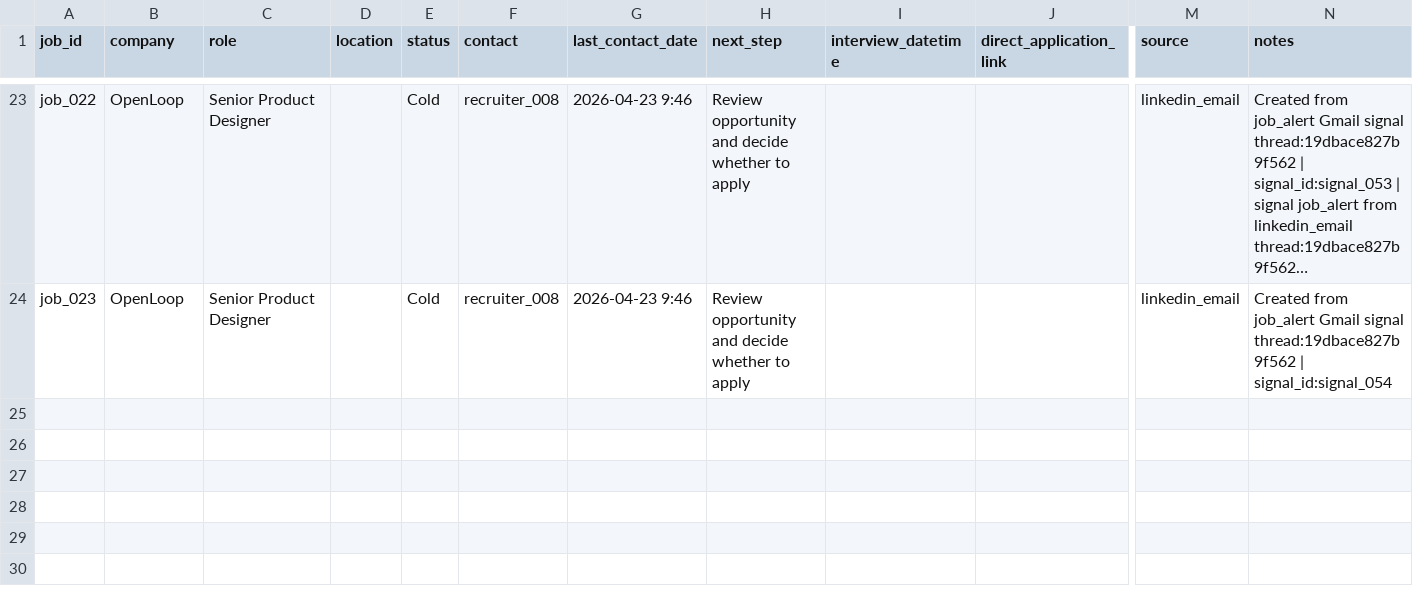
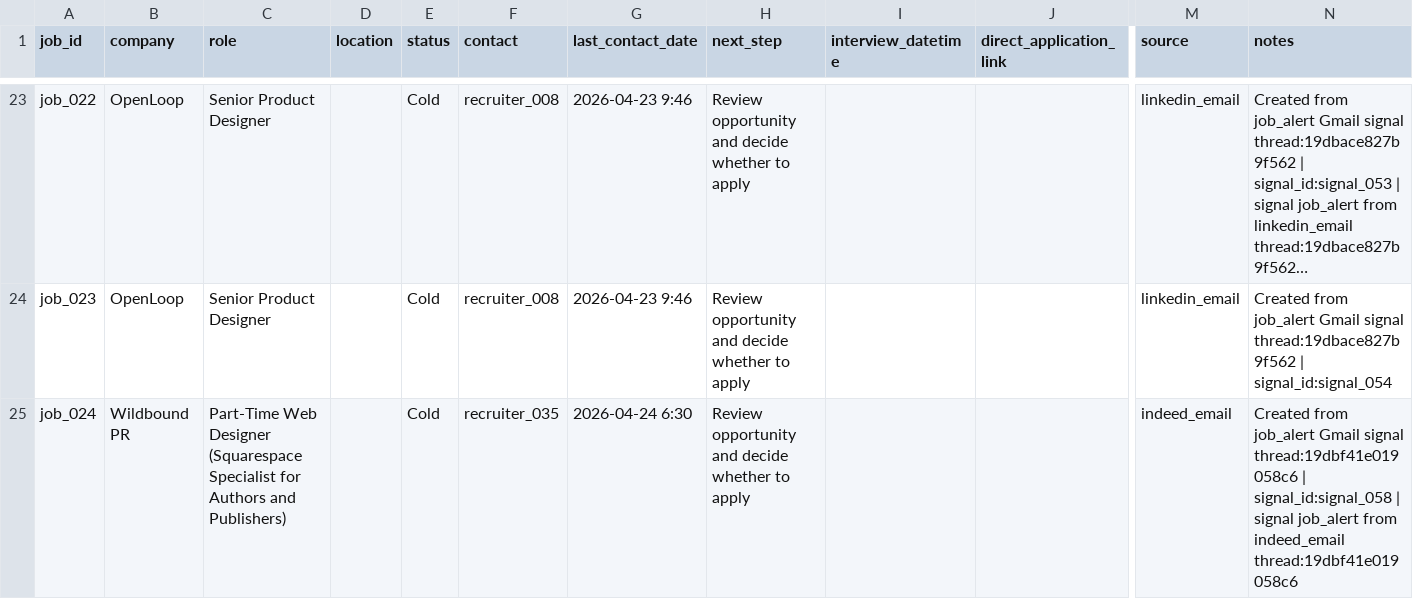
Before and after one commit to jonathonthomason/jt7-2, a CSV file: job-search-ui/data_mirror/Jobs.csv, drawn as a sheet; only a part is shown, gaps mark what is left out; long unchanged cells end in …; rows hold the shown columns only; the diff names each change by its address in the sheet, - before the commit and + after, or states it on an @@ line.

```diff
--- a/job-search-ui/data_mirror/Jobs.csv
+++ b/job-search-ui/data_mirror/Jobs.csv
+row 25: job_024 | Wildbound PR | Part-Time Web Designer (Squarespace Specialist for Authors and Publishers) |  | Cold | recruiter_035 | 2026-04-24 6:30 | Review opportunity and decide whether to apply |  |  | indeed_email | Created from job_alert Gmail signal thread:19dbf41e019058c6 | signal_id:signal_058 | signal job_alert from indeed_email thread:19dbf41e019058c6
```
Also changed, not shown: job-search-ui/data_mirror/Recruiters.csv, job-search-ui/data_mirror/ReviewQueue.csv, 16 other files.
